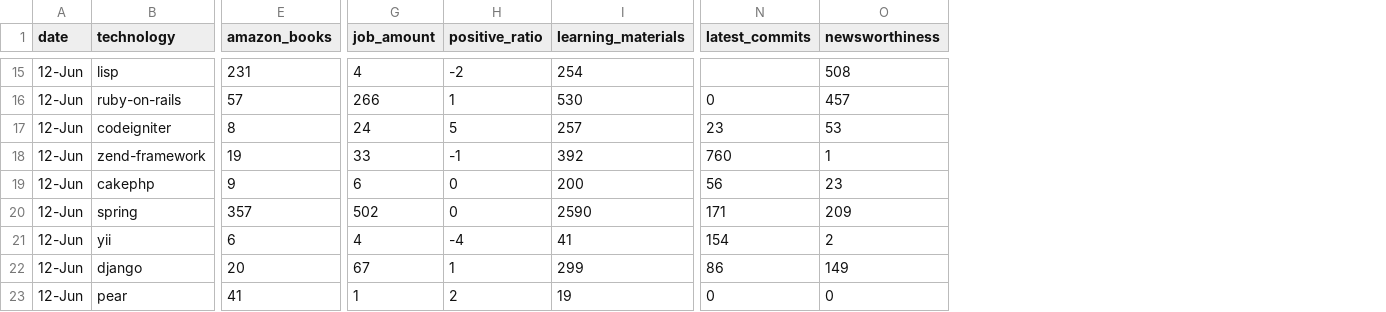
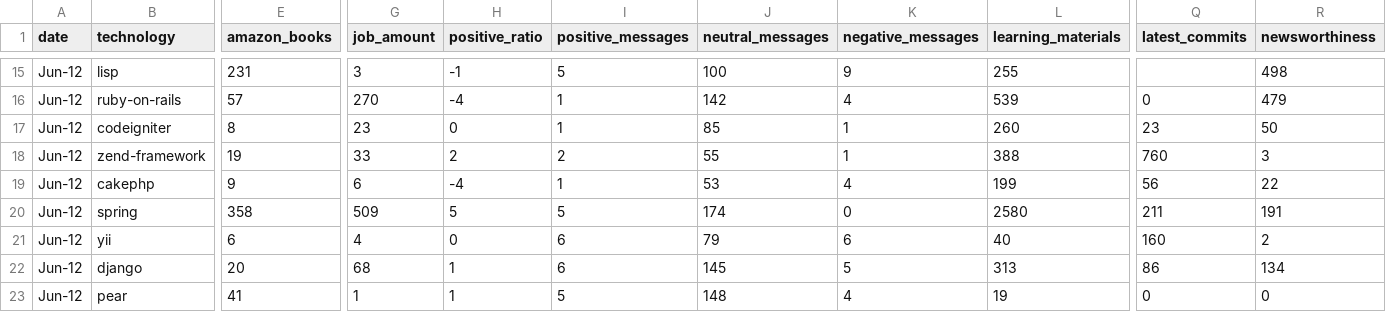
Before and after one commit to tomrozendaal/technologyViewer, a CSV file: public/data/latest_metrics_data.csv, drawn as a sheet; only a part is shown, gaps mark what is left out; addresses are those after the commit; the diff covers the shown part only; the diff names each change by its address in the sheet, - before the commit and + after, or states it on an @@ line.

```diff
--- a/public/data/latest_metrics_data.csv
+++ b/public/data/latest_metrics_data.csv
+column I (positive_messages), rows 15-23: 5 | 1 | 1 | 2 | 1 | 5 | 6 | 6 | 5
+column J (neutral_messages), rows 15-23: 100 | 142 | 85 | 55 | 53 | 174 | 79 | 145 | 148
+column K (negative_messages), rows 15-23: 9 | 4 | 1 | 1 | 4 | 0 | 6 | 5 | 4
-A15:A23 (date): 12-Jun
+A15:A23 (date): Jun-12
-G15 (job_amount): 4
+G15 (job_amount): 3
-H15 (positive_ratio): -2
+H15 (positive_ratio): -1
-L15 (learning_materials): 254
+L15 (learning_materials): 255
-R15 (newsworthiness): 508
+R15 (newsworthiness): 498
-G16 (job_amount): 266
+G16 (job_amount): 270
-H16 (positive_ratio): 1
+H16 (positive_ratio): -4
-L16 (learning_materials): 530
+L16 (learning_materials): 539
-R16 (newsworthiness): 457
+R16 (newsworthiness): 479
-G17 (job_amount): 24
+G17 (job_amount): 23
-H17 (positive_ratio): 5
+H17 (positive_ratio): 0
-L17 (learning_materials): 257
+L17 (learning_materials): 260
-R17 (newsworthiness): 53
+R17 (newsworthiness): 50
-H18 (positive_ratio): -1
+H18 (positive_ratio): 2
-L18 (learning_materials): 392
+L18 (learning_materials): 388
-R18 (newsworthiness): 1
+R18 (newsworthiness): 3
-H19 (positive_ratio): 0
+H19 (positive_ratio): -4
-L19 (learning_materials): 200
+L19 (learning_materials): 199
-R19 (newsworthiness): 23
+R19 (newsworthiness): 22
-E20 (amazon_books): 357
+E20 (amazon_books): 358
-G20 (job_amount): 502
+G20 (job_amount): 509
-H20 (positive_ratio): 0
+H20 (positive_ratio): 5
-L20 (learning_materials): 2590
+L20 (learning_materials): 2580
-Q20 (latest_commits): 171
+Q20 (latest_commits): 211
-R20 (newsworthiness): 209
+R20 (newsworthiness): 191
-H21 (positive_ratio): -4
+H21 (positive_ratio): 0
-L21 (learning_materials): 41
+L21 (learning_materials): 40
-Q21 (latest_commits): 154
+Q21 (latest_commits): 160
-G22 (job_amount): 67
+G22 (job_amount): 68
-L22 (learning_materials): 299
+L22 (learning_materials): 313
-R22 (newsworthiness): 149
+R22 (newsworthiness): 134
-H23 (positive_ratio): 2
+H23 (positive_ratio): 1
```
Also changed, not shown: 139 edited cells elsewhere in this file, public/data/latest_cms_aspect_data.csv, public/data/latest_pl_aspect_data.csv, 10 other files.
